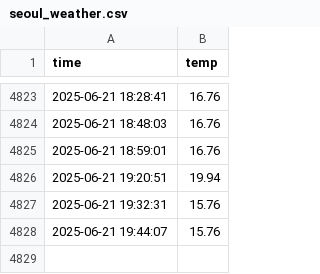
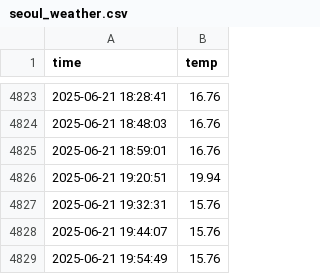
Before and after one commit to gyogyo98/seoul_weather_5m, a CSV file: seoul_weather.csv, drawn as a sheet; only a part is shown, gaps mark what is left out.

```diff
--- a/seoul_weather.csv
+++ b/seoul_weather.csv
@@ -4828 +4828,2 @@ time,temp
 2025-06-21 19:44:07,15.76
+2025-06-21 19:54:49,15.76
```
